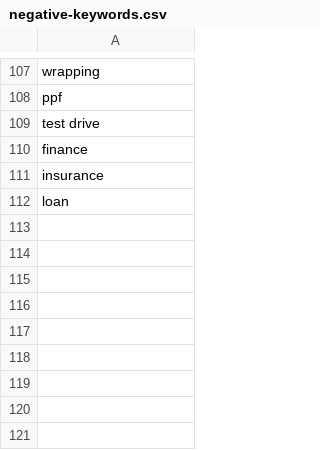
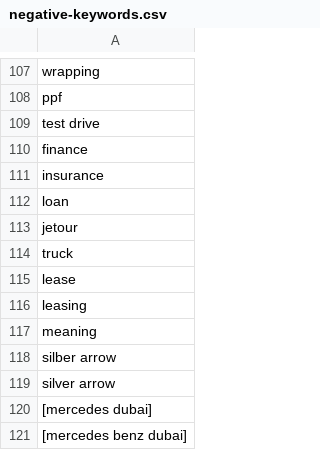
Before and after one commit to gentlegiant96202/silberarrows.github.io, a CSV file: google-ads-builds/service-repair-v2/negative-keywords.csv, drawn as a sheet; only a part is shown, gaps mark what is left out.

```diff
--- a/google-ads-builds/service-repair-v2/negative-keywords.csv
+++ b/google-ads-builds/service-repair-v2/negative-keywords.csv
@@ -112 +112,10 @@ insurance
 loan
+jetour
+truck
+lease
+leasing
+meaning
+"silber arrow"
+"silver arrow"
+[mercedes dubai]
+[mercedes benz dubai]
```
Also changed, not shown: google-ads-builds/brand-silberarrows/negative-keywords.csv, 5 other files.
